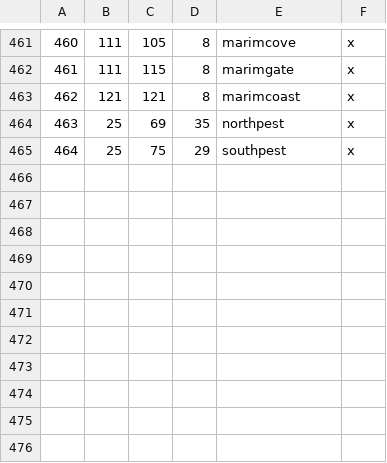
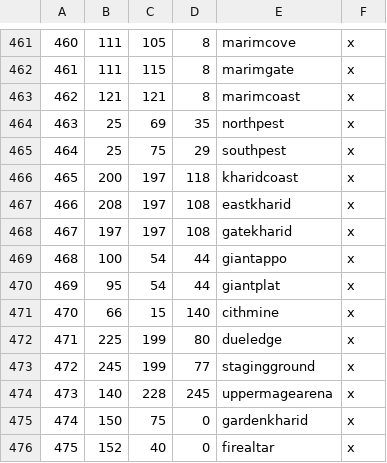
Before and after one commit to Mysticmanx20/RuneKings, a CSV file: map_data/definition.csv, drawn as a sheet; only a part is shown, gaps mark what is left out; the diff names each change by its address in the sheet, - before the commit and + after, or states it on an @@ line.

```diff
--- a/map_data/definition.csv
+++ b/map_data/definition.csv
+row 466: 465 | 200 | 197 | 118 | kharidcoast | x
+row 467: 466 | 208 | 197 | 108 | eastkharid | x
+row 468: 467 | 197 | 197 | 108 | gatekharid | x
+row 469: 468 | 100 | 54 | 44 | giantappo | x
+row 470: 469 | 95 | 54 | 44 | giantplat | x
+row 471: 470 | 66 | 15 | 140 | cithmine | x
+row 472: 471 | 225 | 199 | 80 | dueledge | x
+row 473: 472 | 245 | 199 | 77 | stagingground | x
+row 474: 473 | 140 | 228 | 245 | uppermagearena | x
+row 475: 474 | 150 | 75 | 0 | gardenkharid | x
+row 476: 475 | 152 | 40 | 0 | firealtar | x
```
Also changed, not shown: 4 other files.
